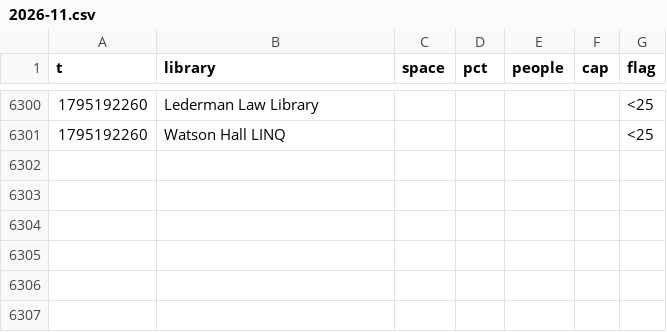
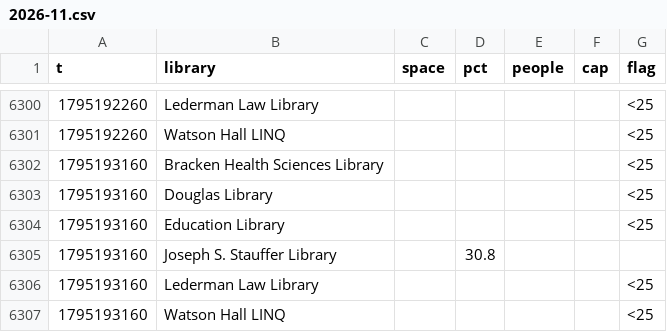
Before and after one commit to eitanzur/library-tracker, a CSV file: queens/2026-11.csv, drawn as a sheet; only a part is shown, gaps mark what is left out; the diff names each change by its address in the sheet, - before the commit and + after, or states it on an @@ line.

```diff
--- a/queens/2026-11.csv
+++ b/queens/2026-11.csv
+row 6302: 1795193160 | Bracken Health Sciences Library |  |  |  |  | <25
+row 6303: 1795193160 | Douglas Library |  |  |  |  | <25
+row 6304: 1795193160 | Education Library |  |  |  |  | <25
+row 6305: 1795193160 | Joseph S. Stauffer Library |  | 30.8
+row 6306: 1795193160 | Lederman Law Library |  |  |  |  | <25
+row 6307: 1795193160 | Watson Hall LINQ |  |  |  |  | <25
```
Also changed, not shown: guelph/2026-11.csv, ottawa/2026-11.csv, 2 other files.
